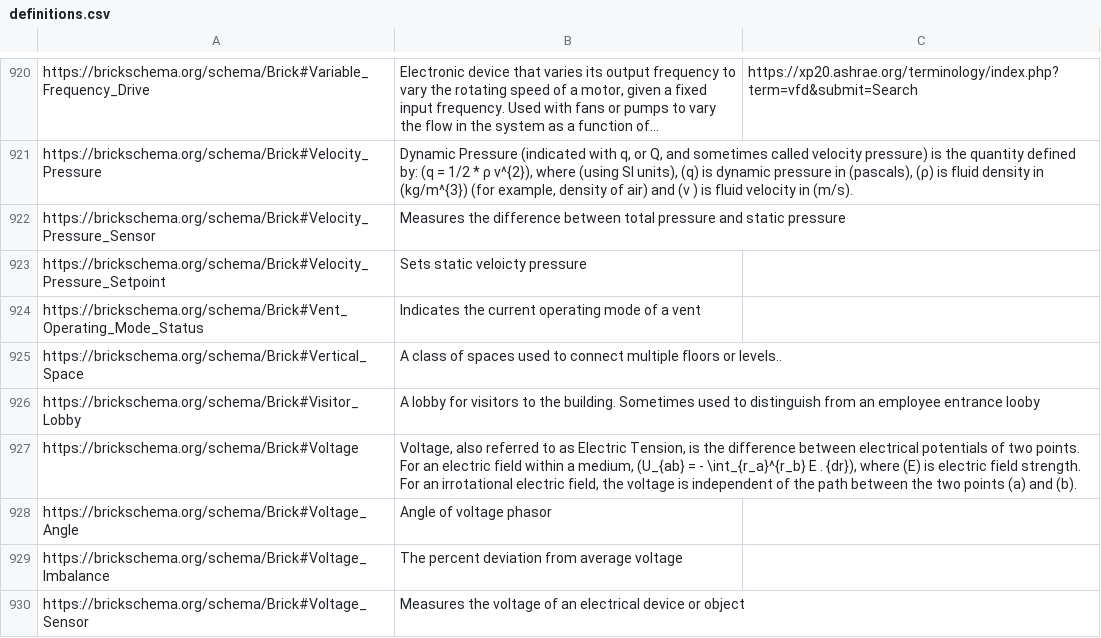
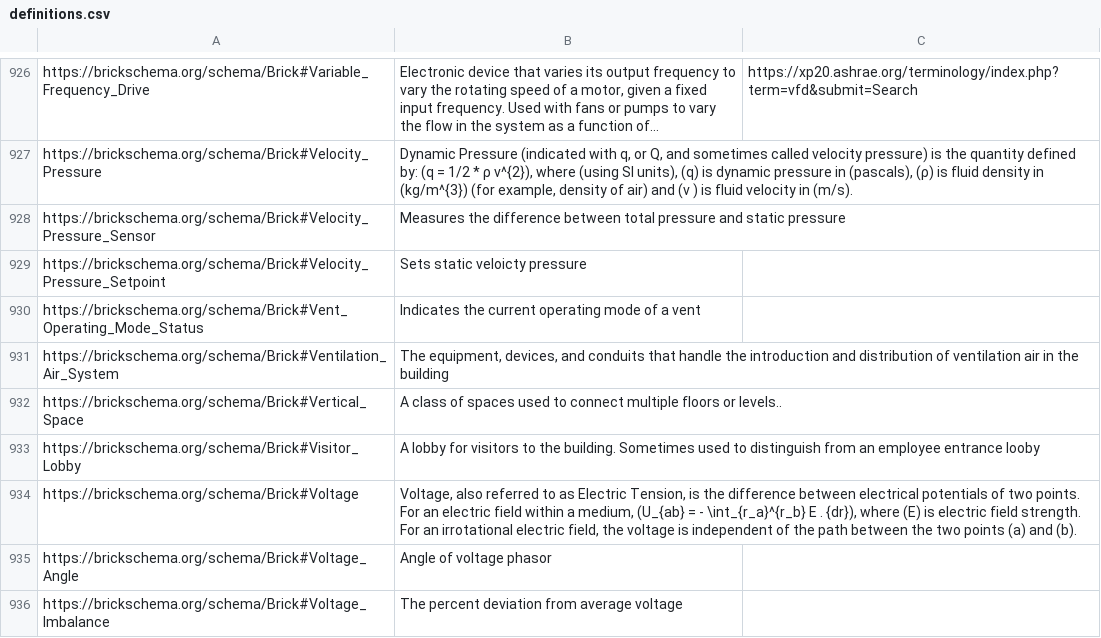
Before and after one commit to BrickSchema/Brick, a CSV file: bricksrc/definitions.csv, drawn as a sheet; only a part is shown, gaps mark what is left out; the shorter side is filled out with more unchanged rows; long unchanged cells end in …; the diff covers the shown part only; the diff names each change by its address in the sheet, - before the commit and + after, or states it on an @@ line.

```diff
--- a/bricksrc/definitions.csv
+++ b/bricksrc/definitions.csv
+row 931: https://brickschema.org/schema/Brick#Ventilation_Air_System | The equipment, devices, and conduits that handle the introduction and distribution of ventilation air in the building
```
Also changed, not shown: 6 added rows elsewhere in this file, 2 other files.
